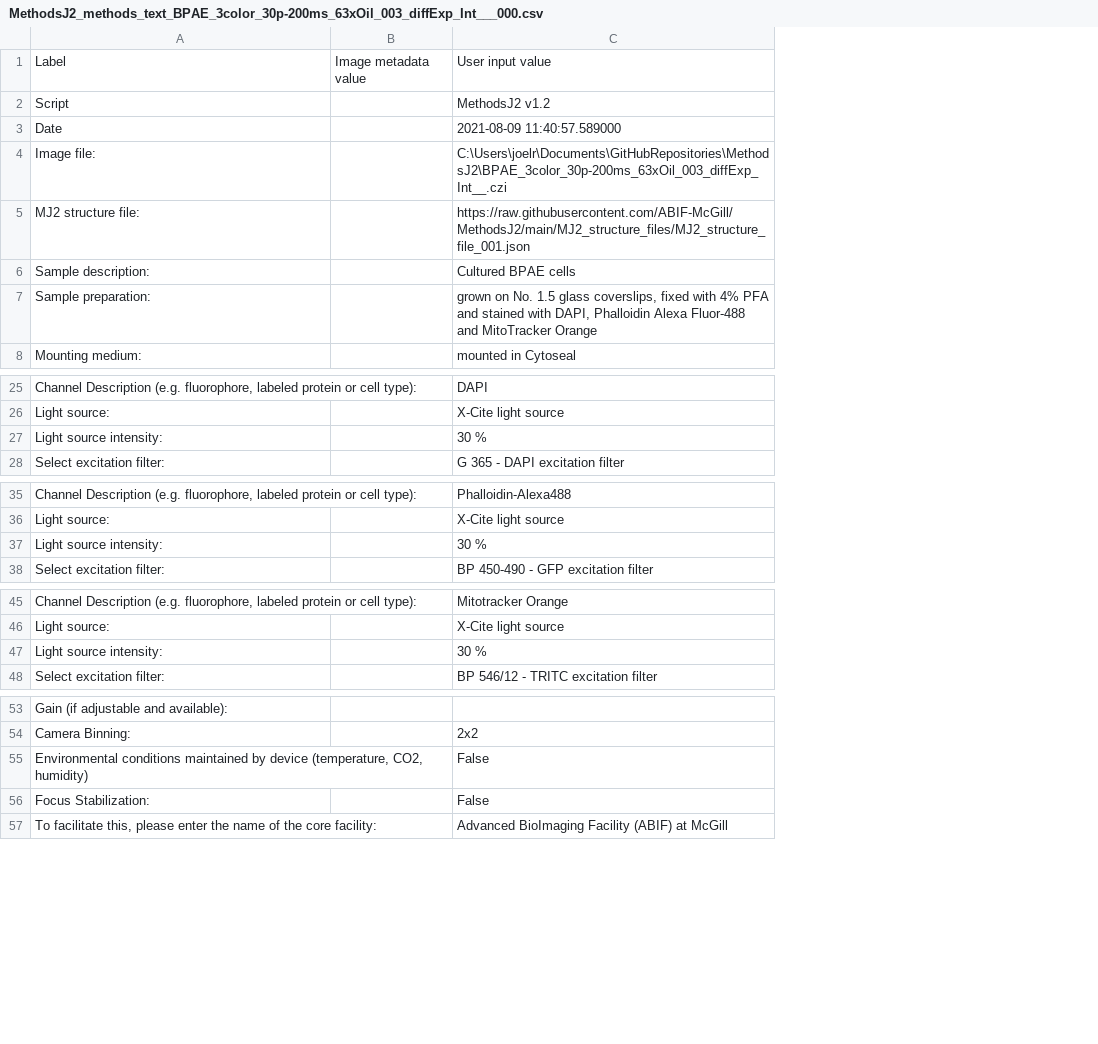
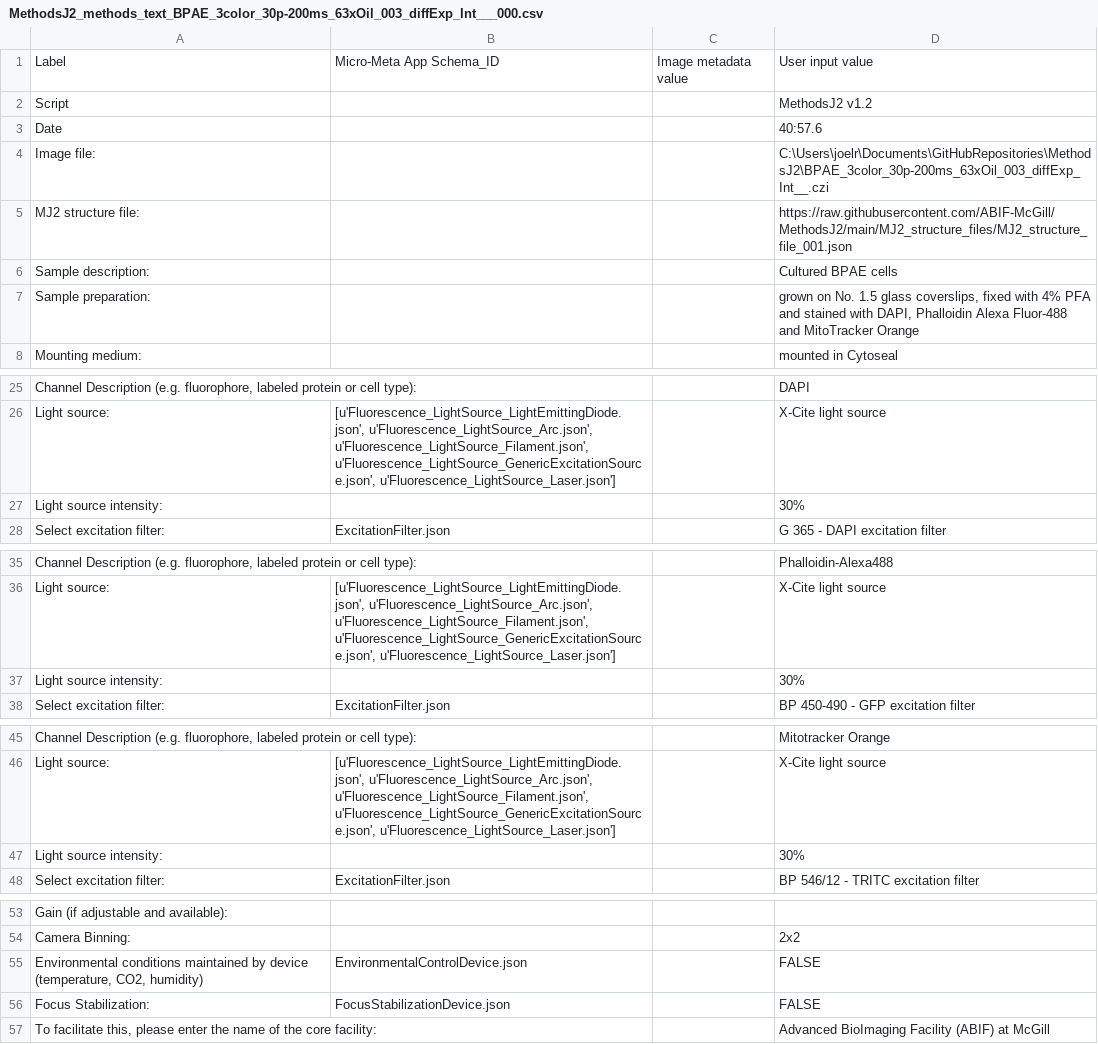
Before and after one commit to ABIF-McGill/MethodsJ2, a CSV file: MethodsJ2_methods_text_BPAE_3color_30p-200ms_63xOil_003_diffExp_Int___000.csv, drawn as a sheet; only a part is shown, gaps mark what is left out; addresses are those after the commit; the diff names each change by its address in the sheet, - before the commit and + after, or states it on an @@ line.

Commit message:
csv column for Micro-Meta App schema_ID

```diff
--- a/MethodsJ2_methods_text_BPAE_3color_30p-200ms_63xOil_003_diffExp_Int___000.csv
+++ b/MethodsJ2_methods_text_BPAE_3color_30p-200ms_63xOil_003_diffExp_Int___000.csv
+column B, row 1: Micro-Meta App Schema_ID; rows 26-28: [u'Fluorescence_LightSource_LightEmittingDiode.json', u'Fluorescence_LightSource_Arc.json', u'Fluorescence_LightSource_Filament.json', u'Fluorescence_LightSource_GenericExcitationSource.json', u'Fluorescence_LightSource_Laser.json'] |  | ExcitationFilter.json; rows 36-38: [u'Fluorescence_LightSource_LightEmittingDiode.json', u'Fluorescence_LightSource_Arc.json', u'Fluorescence_LightSource_Filament.json', u'Fluorescence_LightSource_GenericExcitationSource.json', u'Fluorescence_LightSource_Laser.json'] |  | ExcitationFilter.json; rows 46-48: [u'Fluorescence_LightSource_LightEmittingDiode.json', u'Fluorescence_LightSource_Arc.json', u'Fluorescence_LightSource_Filament.json', u'Fluorescence_LightSource_GenericExcitationSource.json', u'Fluorescence_LightSource_Laser.json'] |  | ExcitationFilter.json; rows 55-56: EnvironmentalControlDevice.json | FocusStabilizationDevice.json
-D3: 2021-08-09 11:40:57.589000
+D3: 40:57.6
-D27: 30 %
+D27: 30%
-D37: 30 %
+D37: 30%
-D47: 30 %
+D47: 30%
-D55:D56: False
+D55:D56: FALSE
```
Also changed, not shown: 1 other file.
